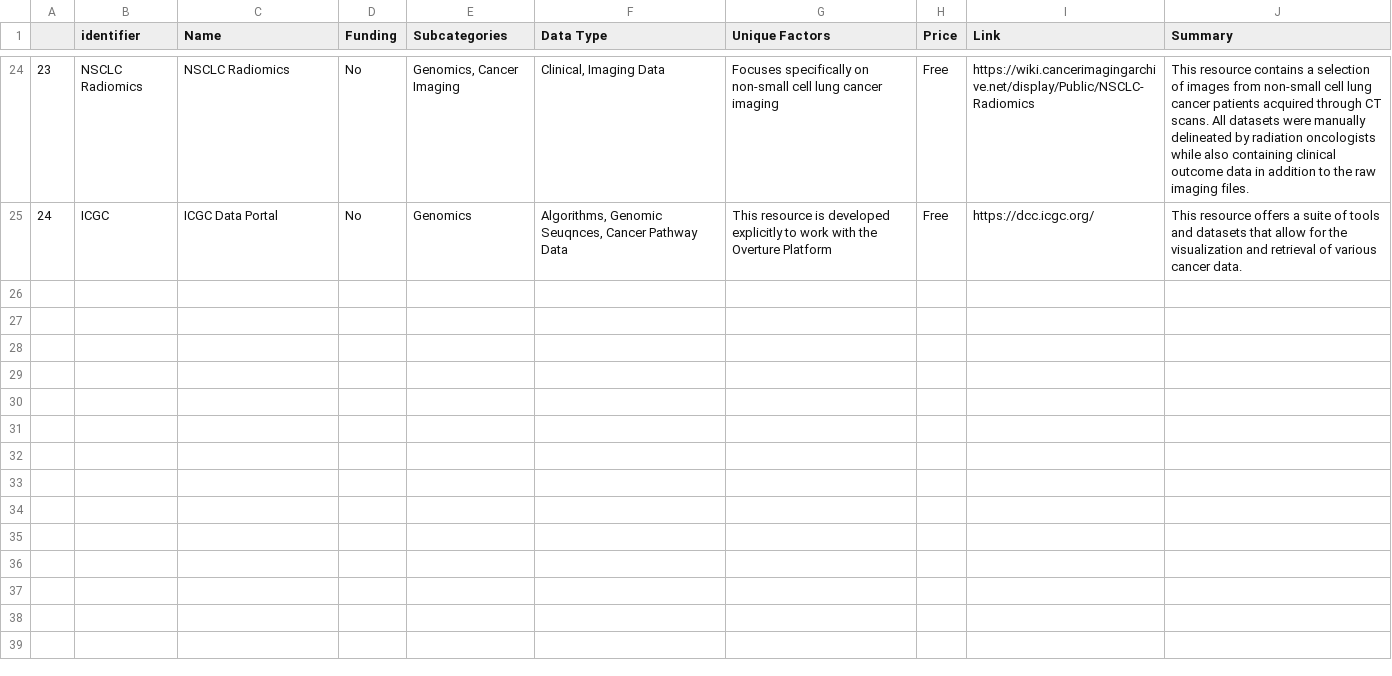
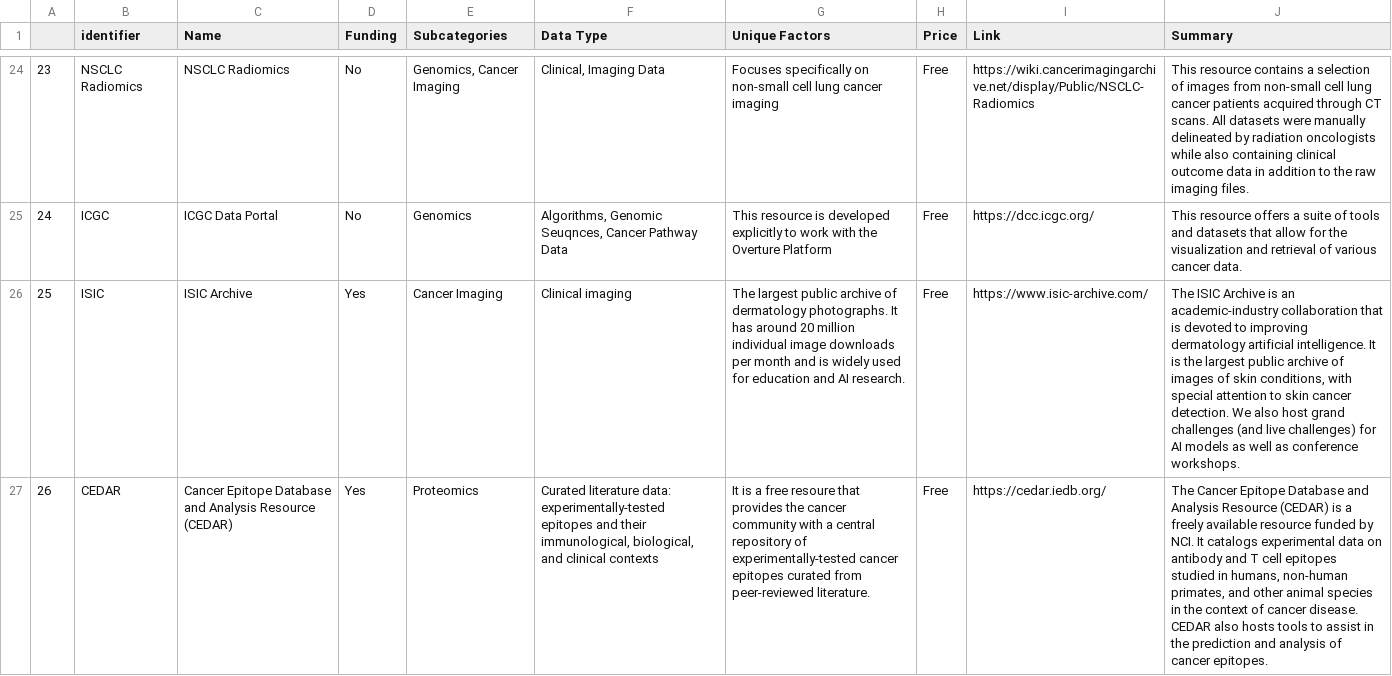
Before and after one commit to jhudsl/ITN_computing_resources, a CSV file: data/itcr_table_resources_identifier.csv (was data/ictr_table_resources_identifier.csv), drawn as a sheet; only a part is shown, gaps mark what is left out; the diff covers the shown part only; the diff names each change by its address in the sheet, - before the commit and + after, or states it on an @@ line.

Commit message:
add CEDAR and ARCHS4 and overhaul and simplify code base

```diff
--- a/data/ictr_table_resources_identifier.csv
+++ b/data/itcr_table_resources_identifier.csv
+row 26: 25 | ISIC | ISIC Archive | Yes | Cancer Imaging | Clinical imaging | The largest public archive of dermatology photographs. It has around 20 million individual image downloads per month and is widely used for education and AI research. | Free | https://www.isic-archive.com/ | The ISIC Archive is an academic-industry collaboration that is devoted to improving dermatology artificial intelligence. It is the largest public archive of images of skin conditions, with special attention to skin cancer detection. We also host grand challenges (and live challenges) for AI models as well as conference workshops.
+row 27: 26 | CEDAR | Cancer Epitope Database and Analysis Resource (CEDAR) | Yes | Proteomics | Curated literature data: experimentally-tested epitopes and their immunological, biological, and clinical contexts | It is a free resoure that provides the cancer community with a central repository of experimentally-tested cancer epitopes curated from peer-reviewed literature. | Free | https://cedar.iedb.org/ | The Cancer Epitope Database and Analysis Resource (CEDAR) is a freely available resource funded by NCI. It catalogs experimental data on antibody and T cell epitopes studied in humans, non-human primates, and other animal species in the context of cancer disease. CEDAR also hosts tools to assist in the prediction and analysis of cancer epitopes.
```
Also changed, not shown: 1 added row and 1 edited cell elsewhere in this file, 25 other files.
